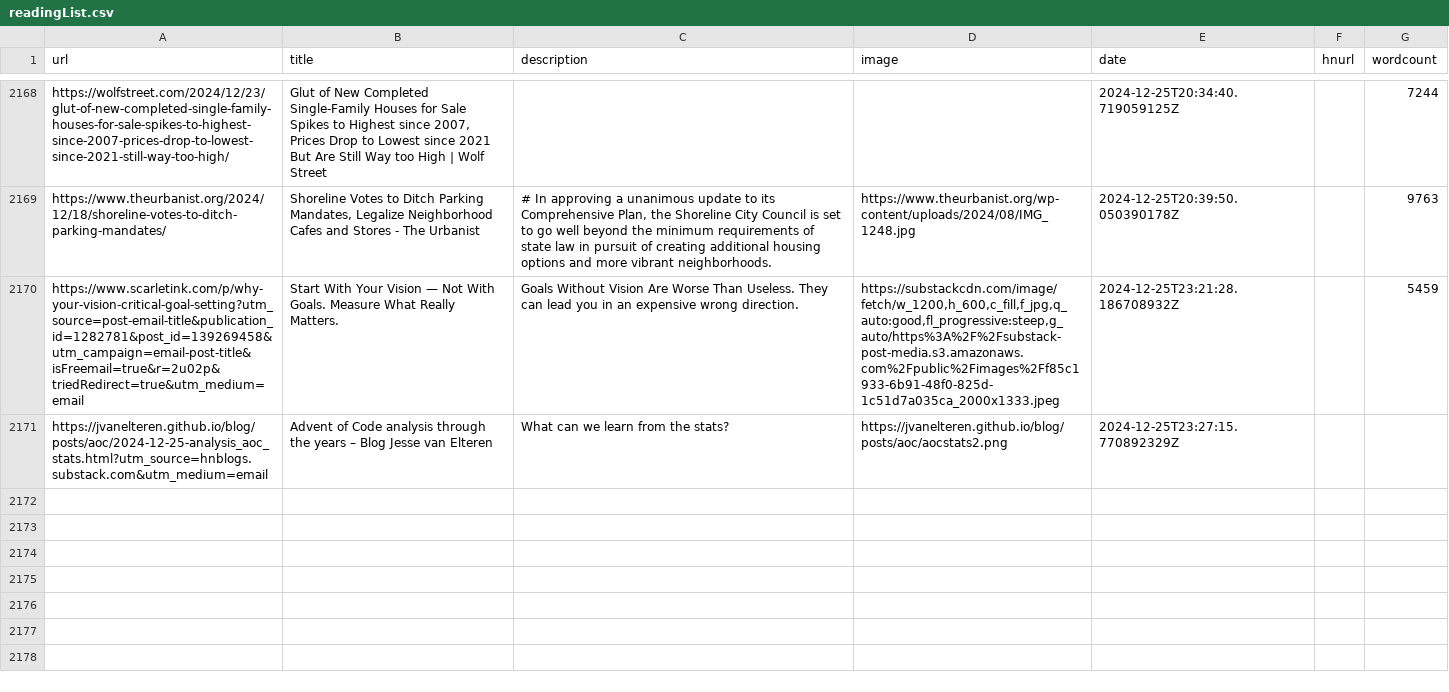
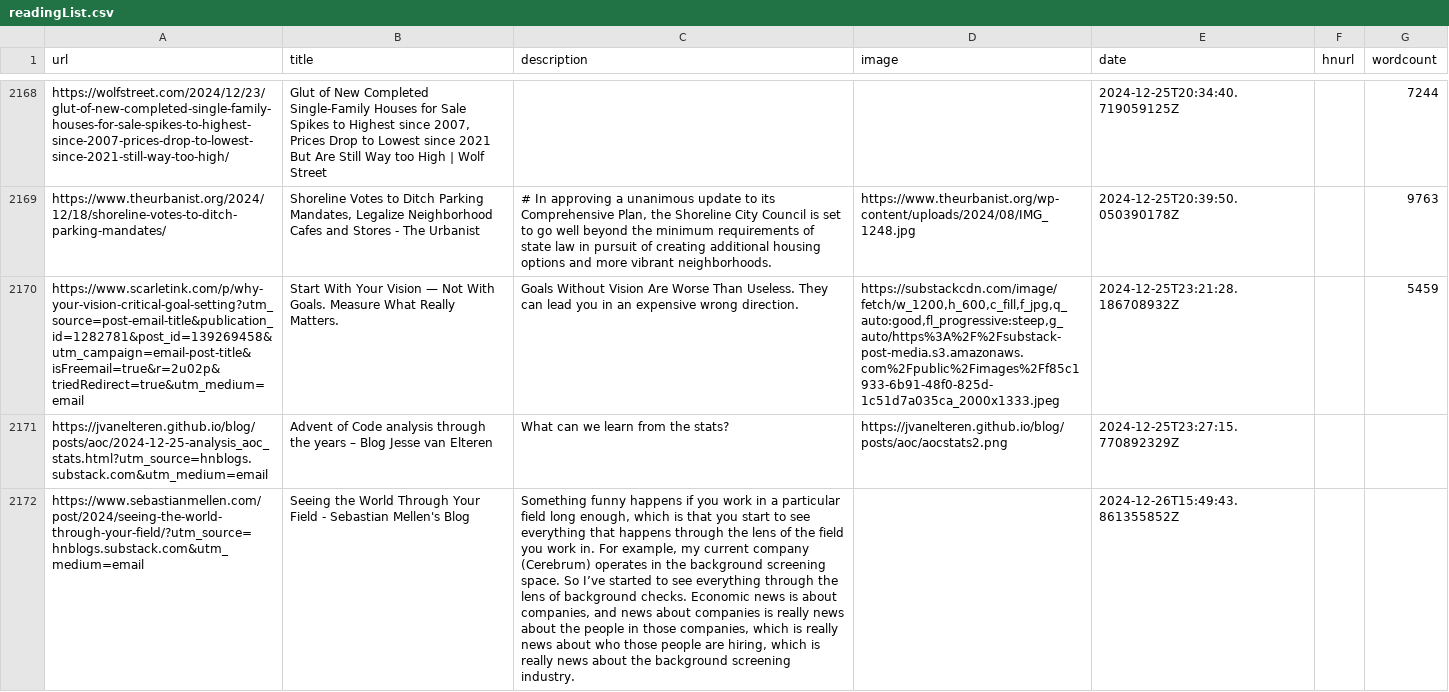
Before and after one commit to Ivan-du-toit/readingList, a CSV file: readingList.csv, drawn as a sheet; only a part is shown, gaps mark what is left out; the diff names each change by its address in the sheet, - before the commit and + after, or states it on an @@ line.

Commit message:
Automated reading list update on Thu Dec 26 15:49:43 UTC 2024

```diff
--- a/readingList.csv
+++ b/readingList.csv
+row 2172: https://www.sebastianmellen.com/post/2024/seeing-the-world-through-your-field/?utm_source=hnblogs.substack.com&utm_medium=email | Seeing the World Through Your Field - Sebastian Mellen's Blog | Something funny happens if you work in a particular field long enough, which is that you start to see everything that happens through the lens of the field you work in. For example, my current company (Cerebrum) operates in the background screening space. So I’ve started to see everything through the lens of background checks. Economic news is about companies, and news about companies is really news about the people in those companies, which is really news about who those people are hiring, which is really news about the background screening industry. |  | 2024-12-26T15:49:43.861355852Z
```
